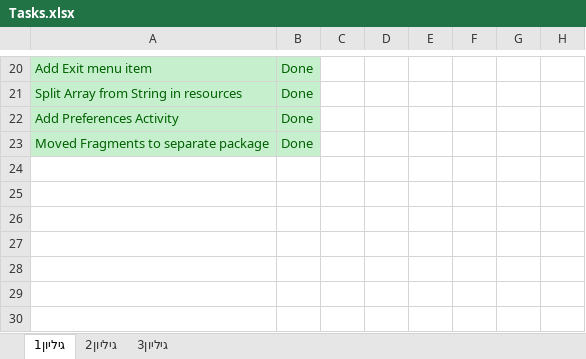
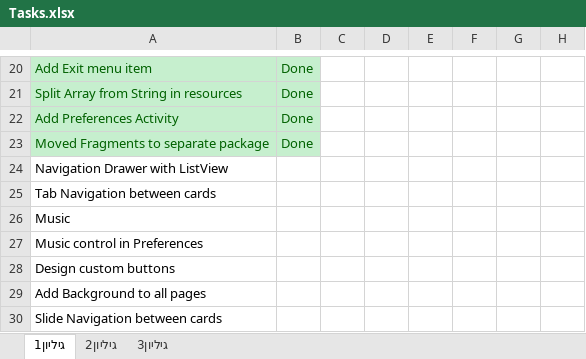
Before and after one commit to Ehudp/BnotyaResources, an Excel workbook: Maxim Resources/Tasks.xlsx, sheet גיליון1, drawn as a sheet; only a part is shown, gaps mark what is left out; values as stored, in another font and other column widths than the file's, no borders; the diff names each change by its address in the sheet, - before the commit and + after, or states it on an @@ line.

Commit message:
Tasks
Tasks

```diff
--- a/Maxim Resources/Tasks.xlsx (sheet גיליון1)
+++ b/Maxim Resources/Tasks.xlsx (sheet גיליון1)
+row 24: Navigation Drawer with ListView
+row 25: Tab Navigation between cards
+row 26: Music
+row 27: Music control in Preferences
+row 28: Design custom buttons
+row 29: Add Background to all pages
+row 30: Slide Navigation between cards
```
